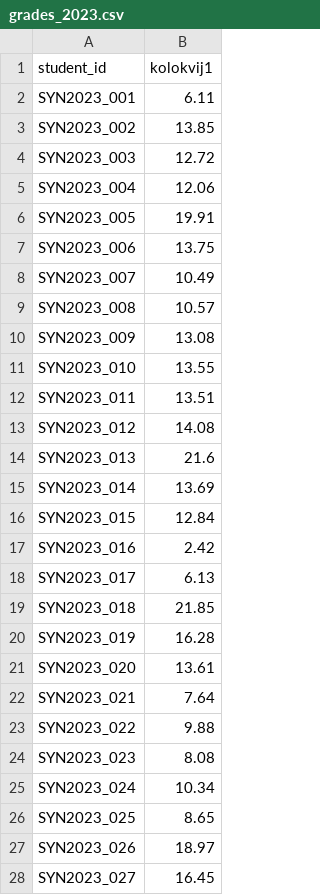
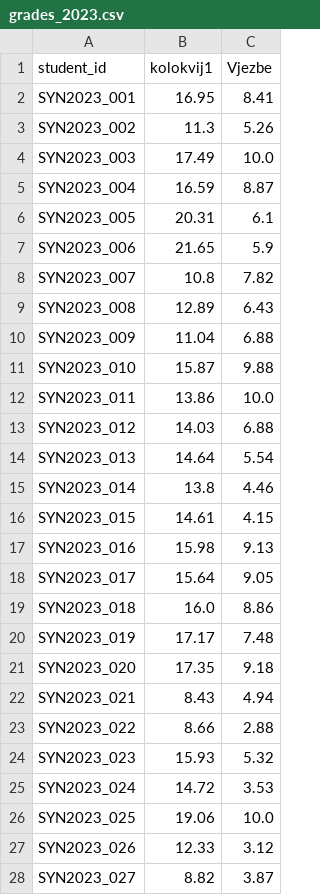
Before and after one commit to dvlahek/moodle-focused-learning-feature-engineering, a CSV file: data_dummy/grades_2023.csv, drawn as a sheet; only a part is shown; the diff covers the shown part only; the diff names each change by its address in the sheet, - before the commit and + after, or states it on an @@ line.

```diff
--- a/data_dummy/grades_2023.csv
+++ b/data_dummy/grades_2023.csv
+column C (Vjezbe), rows 2-28: 8.41 | 5.26 | 10.0 | 8.87 | 6.1 | 5.9 | 7.82 | 6.43 | 6.88 | 9.88 | 10.0 | 6.88 | 5.54 | 4.46 | 4.15 | 9.13 | 9.05 | 8.86 | 7.48 | 9.18 | 4.94 | 2.88 | 5.32 | 3.53 | 10.0 | 3.12 | 3.87
-B2 (kolokvij1): 6.11
+B2 (kolokvij1): 16.95
-B3 (kolokvij1): 13.85
+B3 (kolokvij1): 11.3
-B4 (kolokvij1): 12.72
+B4 (kolokvij1): 17.49
-B5 (kolokvij1): 12.06
+B5 (kolokvij1): 16.59
-B6 (kolokvij1): 19.91
+B6 (kolokvij1): 20.31
-B7 (kolokvij1): 13.75
+B7 (kolokvij1): 21.65
-B8 (kolokvij1): 10.49
+B8 (kolokvij1): 10.8
-B9 (kolokvij1): 10.57
+B9 (kolokvij1): 12.89
-B10 (kolokvij1): 13.08
+B10 (kolokvij1): 11.04
-B11 (kolokvij1): 13.55
+B11 (kolokvij1): 15.87
-B12 (kolokvij1): 13.51
+B12 (kolokvij1): 13.86
-B13 (kolokvij1): 14.08
+B13 (kolokvij1): 14.03
-B14 (kolokvij1): 21.6
+B14 (kolokvij1): 14.64
-B15 (kolokvij1): 13.69
+B15 (kolokvij1): 13.8
-B16 (kolokvij1): 12.84
+B16 (kolokvij1): 14.61
-B17 (kolokvij1): 2.42
+B17 (kolokvij1): 15.98
-B18 (kolokvij1): 6.13
+B18 (kolokvij1): 15.64
-B19 (kolokvij1): 21.85
+B19 (kolokvij1): 16.0
-B20 (kolokvij1): 16.28
+B20 (kolokvij1): 17.17
-B21 (kolokvij1): 13.61
+B21 (kolokvij1): 17.35
-B22 (kolokvij1): 7.64
+B22 (kolokvij1): 8.43
-B23 (kolokvij1): 9.88
+B23 (kolokvij1): 8.66
-B24 (kolokvij1): 8.08
+B24 (kolokvij1): 15.93
-B25 (kolokvij1): 10.34
+B25 (kolokvij1): 14.72
-B26 (kolokvij1): 8.65
+B26 (kolokvij1): 19.06
-B27 (kolokvij1): 18.97
+B27 (kolokvij1): 12.33
-B28 (kolokvij1): 16.45
+B28 (kolokvij1): 8.82
```
Also changed, not shown: 33 edited cells elsewhere in this file, data_dummy/grades_2024.csv, data_dummy/weather.csv, 4 other files.
